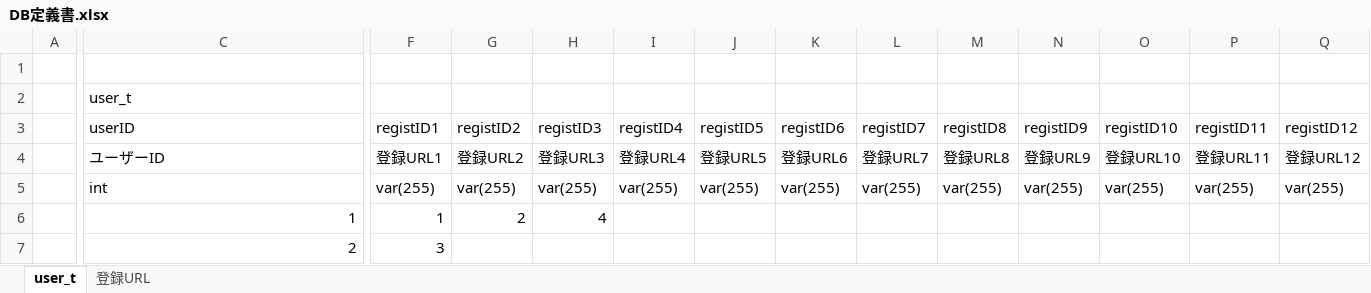
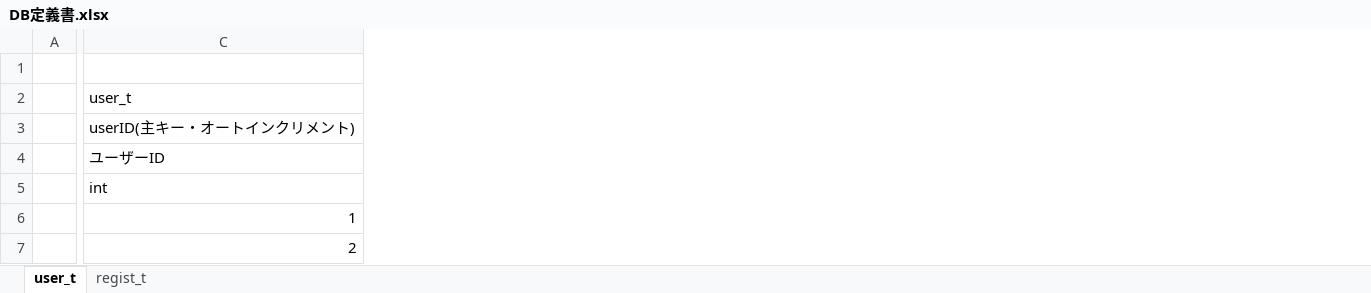
Before and after one commit to IHosokawa/Original, an Excel workbook: DB定義書.xlsx, sheet user_t, drawn as a sheet; only a part is shown, gaps mark what is left out; values as stored, in another font and other column widths than the file's, no borders; charts and pictures not drawn; the diff covers the shown part only; the diff names each change by its address in the sheet, - before the commit and + after, or states it on an @@ line.

```diff
--- a/DB定義書.xlsx (sheet user_t)
+++ b/DB定義書.xlsx (sheet user_t)
-sheet tab: 登録URL
+sheet tab: regist_t
-column F (registID1), rows 4-7: 登録URL1 | var(255) | 1 | 3
-column G (registID2), rows 4-6: 登録URL2 | var(255) | 2
-column H (registID3), rows 4-6: 登録URL3 | var(255) | 4
-column I (registID4), rows 4-5: 登録URL4 | var(255)
-column J (registID5), rows 4-5: 登録URL5 | var(255)
-column K (registID6), rows 4-5: 登録URL6 | var(255)
-column L (registID7), rows 4-5: 登録URL7 | var(255)
-column M (registID8), rows 4-5: 登録URL8 | var(255)
-column N (registID9), rows 4-5: 登録URL9 | var(255)
-column O (registID10), rows 4-5: 登録URL10 | var(255)
-column P (registID11), rows 4-5: 登録URL11 | var(255)
-column Q (registID12), rows 4-5: 登録URL12 | var(255)
-C3: userID
+C3: userID(主キー・オートインクリメント)
```
Also changed, not shown: 8 removed columns elsewhere in this sheet, sheet regist_t, 4 other files.
